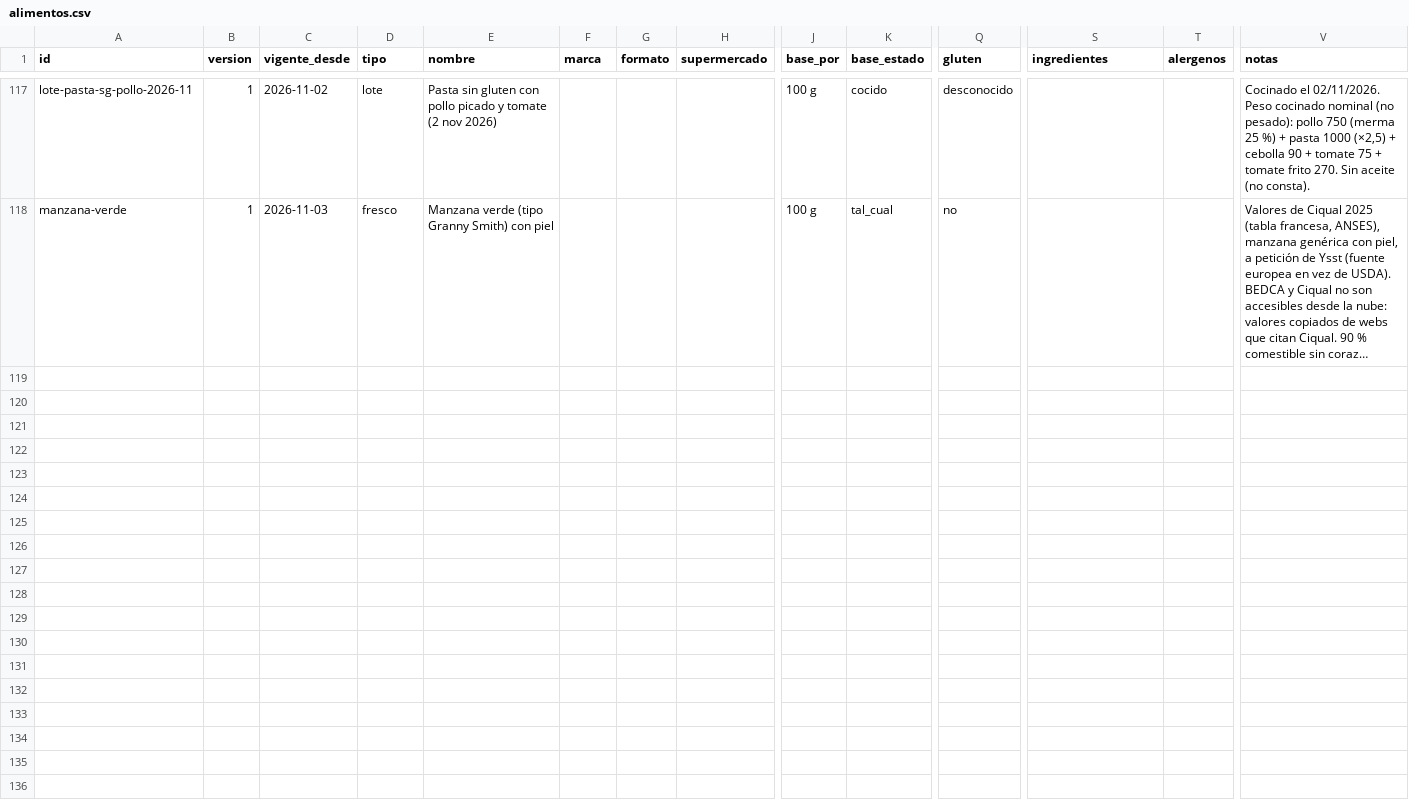
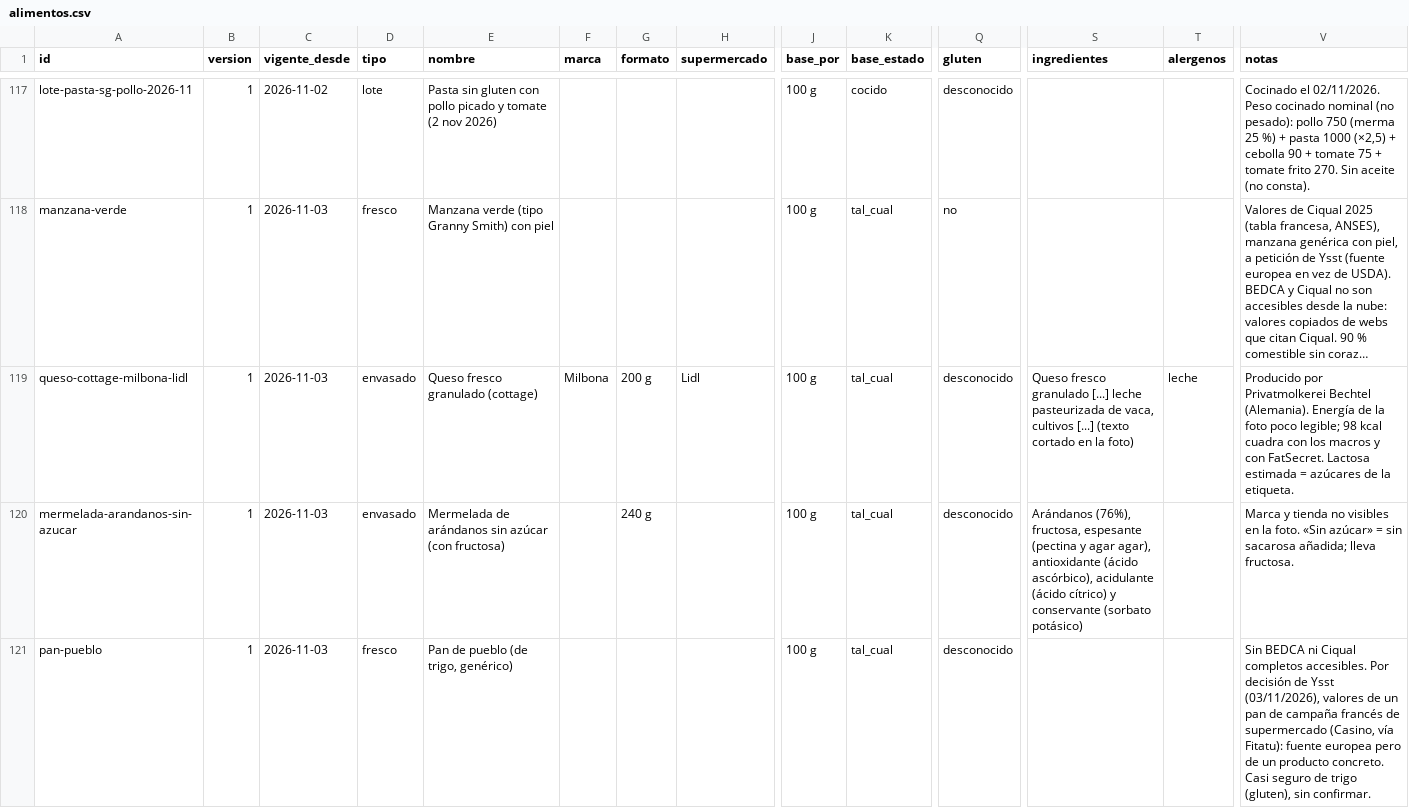
Before and after one commit to DreiSup/salud, a CSV file: datos/alimentos.csv, drawn as a sheet; only a part is shown, gaps mark what is left out; long unchanged cells end in …; rows hold the shown columns only; the diff names each change by its address in the sheet, - before the commit and + after, or states it on an @@ line.

```diff
--- a/datos/alimentos.csv
+++ b/datos/alimentos.csv
+row 119: queso-cottage-milbona-lidl | 1 | 2026-11-03 | envasado | Queso fresco granulado (cottage) | Milbona | 200 g | Lidl | 100 g | tal_cual | desconocido | Queso fresco granulado [...] leche pasteurizada de vaca, cultivos [...] (texto cortado en la foto) | leche | Producido por Privatmolkerei Bechtel (Alemania). Energía de la foto poco legible; 98 kcal cuadra con los macros y con FatSecret. Lactosa estimada = azúcares de la etiqueta.
+row 120: mermelada-arandanos-sin-azucar | 1 | 2026-11-03 | envasado | Mermelada de arándanos sin azúcar (con fructosa) |  | 240 g |  | 100 g | tal_cual | desconocido | Arándanos (76%), fructosa, espesante (pectina y agar agar), antioxidante (ácido ascórbico), acidulante (ácido cítrico) y conservante (sorbato potásico) |  | Marca y tienda no visibles en la foto. «Sin azúcar» = sin sacarosa añadida; lleva fructosa.
+row 121: pan-pueblo | 1 | 2026-11-03 | fresco | Pan de pueblo (de trigo, genérico) |  |  |  | 100 g | tal_cual | desconocido |  |  | Sin BEDCA ni Ciqual completos accesibles. Por decisión de Ysst (03/11/2026), valores de un pan de campaña francés de supermercado (Casino, vía Fitatu): fuente europea pero de un producto concreto. Casi seguro de trigo (gluten), sin confirmar.
```
Also changed, not shown: datos/comida_items.csv, datos/comidas.csv, 5 other files.
